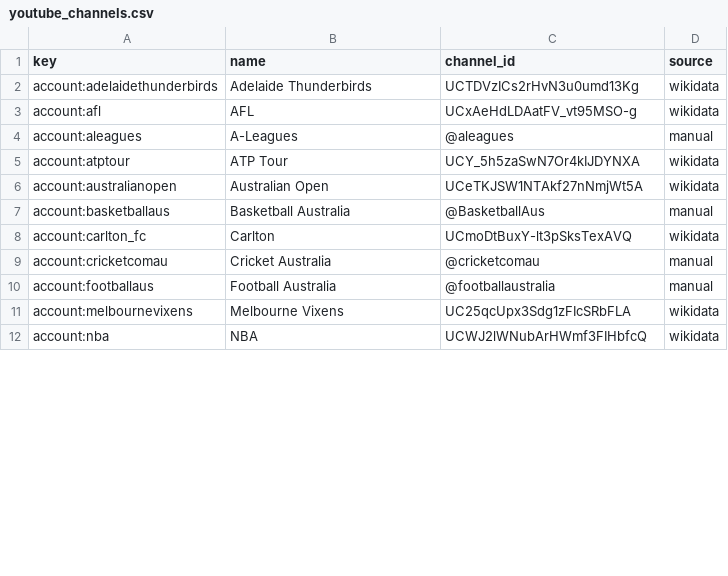
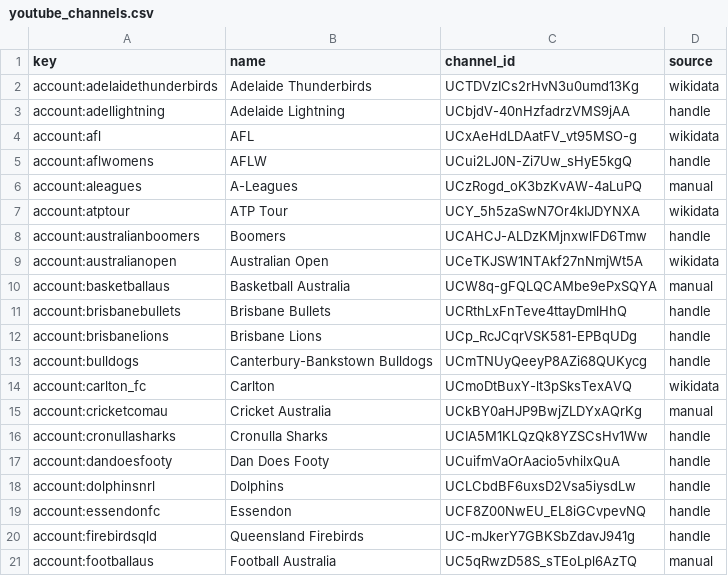
Before and after one commit to YosemiteDan/SocialRankingsV2, a CSV file: data/youtube_channels.csv, drawn as a sheet; only a part is shown; the shorter side is filled out with more unchanged rows; the diff covers the shown part only.

```diff
--- a/data/youtube_channels.csv
+++ b/data/youtube_channels.csv
@@ -2,9 +2,20 @@ key,name,channel_id,source
 account:adelaidethunderbirds,Adelaide Thunderbirds,UCTDVzICs2rHvN3u0umd13Kg,wikidata
+account:adellightning,Adelaide Lightning,UCbjdV-40nHzfadrzVMS9jAA,handle
 account:afl,AFL,UCxAeHdLDAatFV_vt95MSO-g,wikidata
-account:aleagues,A-Leagues,@aleagues,manual
+account:aflwomens,AFLW,UCui2LJ0N-Zi7Uw_sHyE5kgQ,handle
+account:aleagues,A-Leagues,UCzRogd_oK3bzKvAW-4aLuPQ,manual
 account:atptour,ATP Tour,UCY_5h5zaSwN7Or4kIJDYNXA,wikidata
+account:australianboomers,Boomers,UCAHCJ-ALDzKMjnxwlFD6Tmw,handle
 account:australianopen,Australian Open,UCeTKJSW1NTAkf27nNmjWt5A,wikidata
-account:basketballaus,Basketball Australia,@BasketballAus,manual
+account:basketballaus,Basketball Australia,UCW8q-gFQLQCAMbe9ePxSQYA,manual
+account:brisbanebullets,Brisbane Bullets,UCRthLxFnTeve4ttayDmlHhQ,handle
+account:brisbanelions,Brisbane Lions,UCp_RcJCqrVSK581-EPBqUDg,handle
+account:bulldogs,Canterbury-Bankstown Bulldogs,UCmTNUyQeeyP8AZi68QUKycg,handle
 account:carlton_fc,Carlton,UCmoDtBuxY-lt3pSksTexAVQ,wikidata
-account:cricketcomau,Cricket Australia,@cricketcomau,manual
-account:footballaus,Football Australia,@footballaustralia,manual
+account:cricketcomau,Cricket Australia,UCkBY0aHJP9BwjZLDYxAQrKg,manual
+account:cronullasharks,Cronulla Sharks,UCIA5M1KLQzQk8YZSCsHv1Ww,handle
+account:dandoesfooty,Dan Does Footy,UCuifmVaOrAacio5vhilxQuA,handle
+account:dolphinsnrl,Dolphins,UCLCbdBF6uxsD2Vsa5iysdLw,handle
+account:essendonfc,Essendon,UCF8Z00NwEU_EL8iGCvpevNQ,handle
+account:firebirdsqld,Queensland Firebirds,UC-mJkerY7GBKSbZdavJ941g,handle
+account:footballaus,Football Australia,UC5qRwzD58S_sTEoLpl6AzTQ,manual
```
Also changed, not shown: 34 added rows and 3 edited cells elsewhere in this file, 4 other files.
